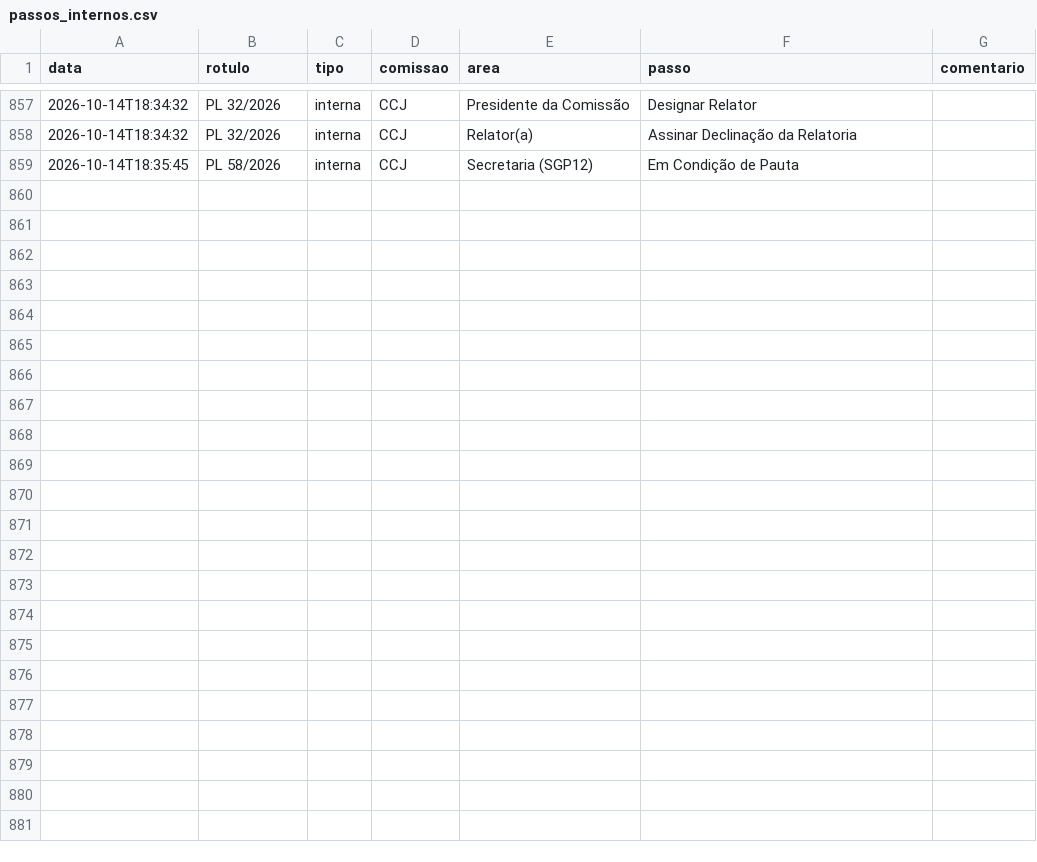
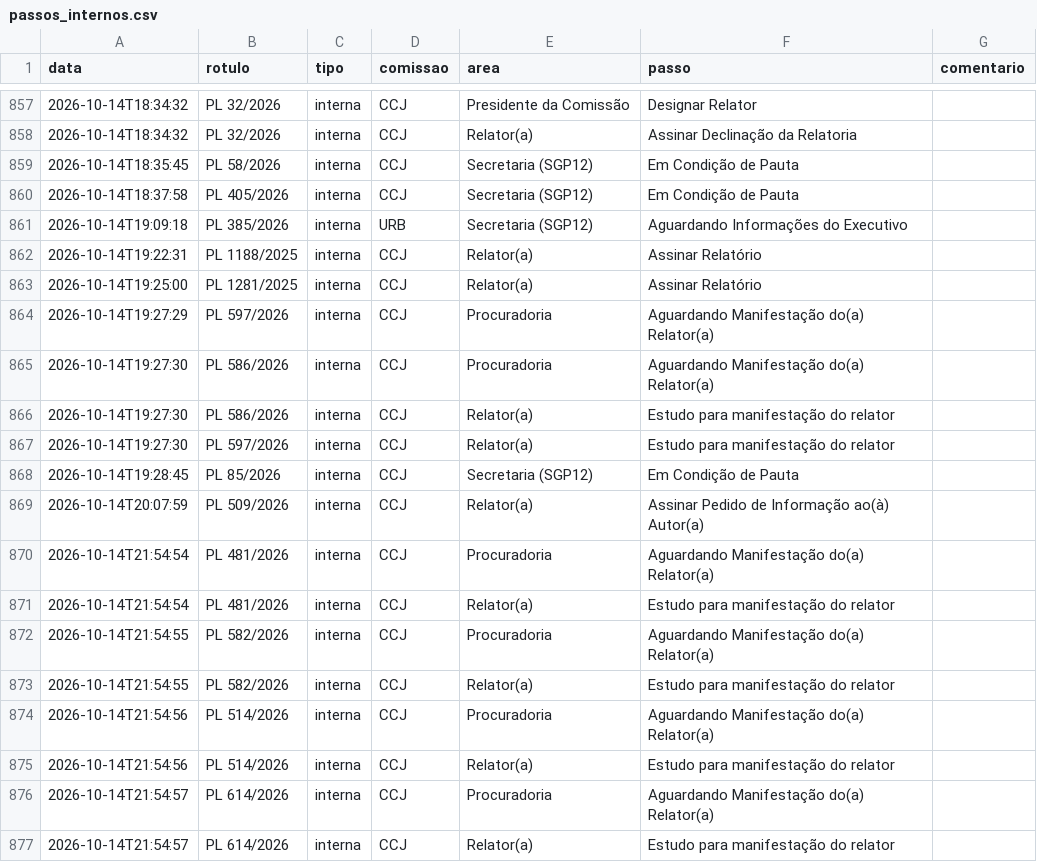
Before and after one commit to prototiposlegisla/comissoes-acervo, a CSV file: dados/passos_internos.csv, drawn as a sheet; only a part is shown, gaps mark what is left out; the diff names each change by its address in the sheet, - before the commit and + after, or states it on an @@ line.

```diff
--- a/dados/passos_internos.csv
+++ b/dados/passos_internos.csv
+row 860: 2026-10-14T18:37:58 | PL 405/2026 | interna | CCJ | Secretaria (SGP12) | Em Condição de Pauta
+row 861: 2026-10-14T19:09:18 | PL 385/2026 | interna | URB | Secretaria (SGP12) | Aguardando Informações do Executivo
+row 862: 2026-10-14T19:22:31 | PL 1188/2025 | interna | CCJ | Relator(a) | Assinar Relatório
+row 863: 2026-10-14T19:25:00 | PL 1281/2025 | interna | CCJ | Relator(a) | Assinar Relatório
+row 864: 2026-10-14T19:27:29 | PL 597/2026 | interna | CCJ | Procuradoria | Aguardando Manifestação do(a) Relator(a)
+row 865: 2026-10-14T19:27:30 | PL 586/2026 | interna | CCJ | Procuradoria | Aguardando Manifestação do(a) Relator(a)
+row 866: 2026-10-14T19:27:30 | PL 586/2026 | interna | CCJ | Relator(a) | Estudo para manifestação do relator
+row 867: 2026-10-14T19:27:30 | PL 597/2026 | interna | CCJ | Relator(a) | Estudo para manifestação do relator
+row 868: 2026-10-14T19:28:45 | PL 85/2026 | interna | CCJ | Secretaria (SGP12) | Em Condição de Pauta
+row 869: 2026-10-14T20:07:59 | PL 509/2026 | interna | CCJ | Relator(a) | Assinar Pedido de Informação ao(à) Autor(a)
+row 870: 2026-10-14T21:54:54 | PL 481/2026 | interna | CCJ | Procuradoria | Aguardando Manifestação do(a) Relator(a)
+row 871: 2026-10-14T21:54:54 | PL 481/2026 | interna | CCJ | Relator(a) | Estudo para manifestação do relator
+row 872: 2026-10-14T21:54:55 | PL 582/2026 | interna | CCJ | Procuradoria | Aguardando Manifestação do(a) Relator(a)
+row 873: 2026-10-14T21:54:55 | PL 582/2026 | interna | CCJ | Relator(a) | Estudo para manifestação do relator
+row 874: 2026-10-14T21:54:56 | PL 514/2026 | interna | CCJ | Procuradoria | Aguardando Manifestação do(a) Relator(a)
+row 875: 2026-10-14T21:54:56 | PL 514/2026 | interna | CCJ | Relator(a) | Estudo para manifestação do relator
+row 876: 2026-10-14T21:54:57 | PL 614/2026 | interna | CCJ | Procuradoria | Aguardando Manifestação do(a) Relator(a)
+row 877: 2026-10-14T21:54:57 | PL 614/2026 | interna | CCJ | Relator(a) | Estudo para manifestação do relator
```
Also changed, not shown: dados/acervo.csv, dados/cargos_comissoes.csv, 8 other files.
